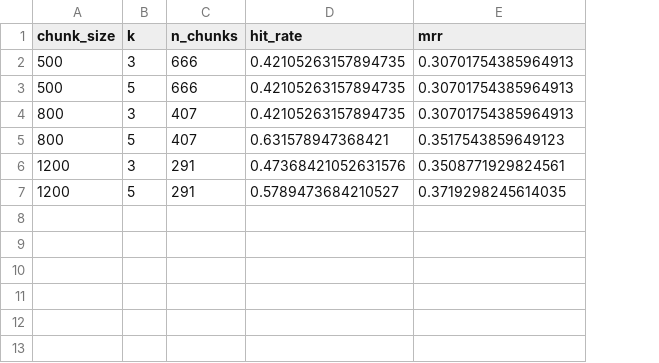
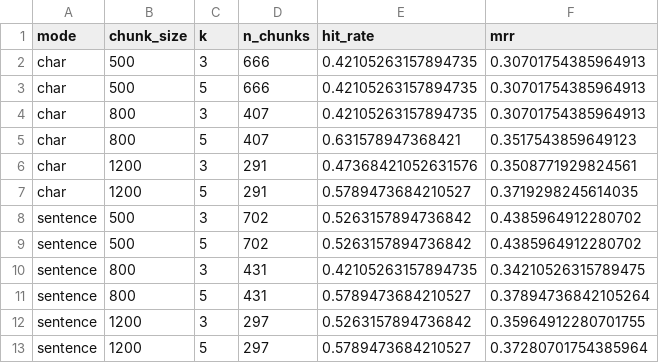
Before and after one commit to Chitra-2024/investor-education-rag, a CSV file: results/retrieval_results.csv, drawn as a sheet; the diff names each change by its address in the sheet, - before the commit and + after, or states it on an @@ line.

Commit message:
Add sentence-boundary chunking mode and compare in evaluation

```diff
--- a/results/retrieval_results.csv
+++ b/results/retrieval_results.csv
+column A (mode), rows 2-7: all char
+row 8: sentence | 500 | 3 | 702 | 0.5263157894736842 | 0.4385964912280702
+row 9: sentence | 500 | 5 | 702 | 0.5263157894736842 | 0.4385964912280702
+row 10: sentence | 800 | 3 | 431 | 0.42105263157894735 | 0.34210526315789475
+row 11: sentence | 800 | 5 | 431 | 0.5789473684210527 | 0.37894736842105264
+row 12: sentence | 1200 | 3 | 297 | 0.5263157894736842 | 0.35964912280701755
+row 13: sentence | 1200 | 5 | 297 | 0.5789473684210527 | 0.37280701754385964
```
Also changed, not shown: 1 other file.
